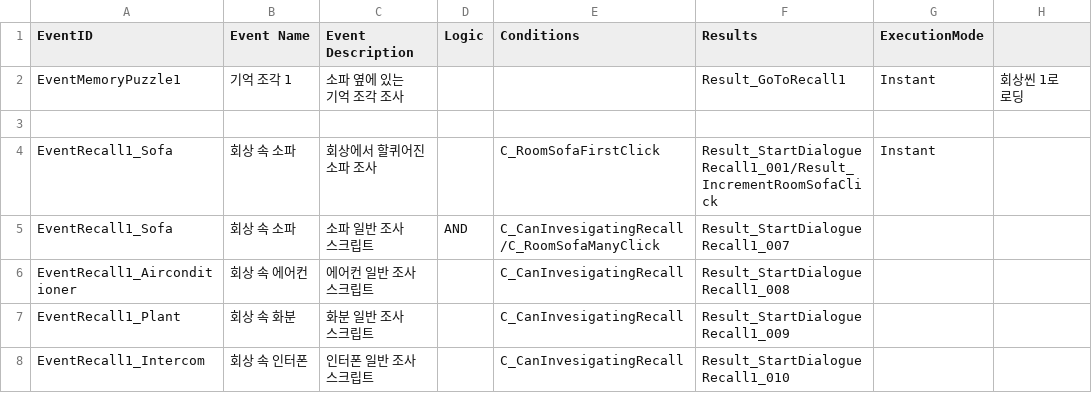
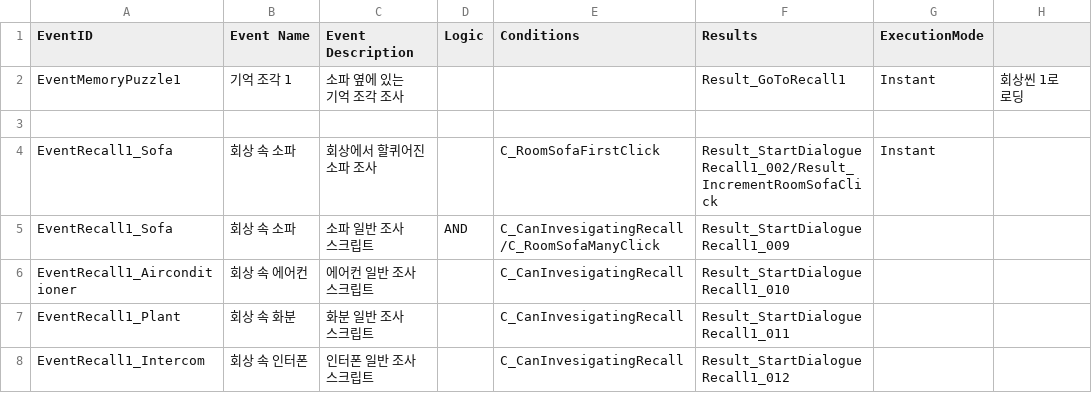
Before and after one commit to zen0113/FourFootsteps, a CSV file: Assets/Resources/Datas/events.csv, drawn as a sheet; only a part is shown; the diff covers the shown part only.

```diff
--- a/Assets/Resources/Datas/events.csv
+++ b/Assets/Resources/Datas/events.csv
@@ -3,6 +3,6 @@ EventMemoryPuzzle1,기억 조각 1,소파 옆에 있는 기억 조각 조사,,,R
 ,,,,,,,
-EventRecall1_Sofa,회상 속 소파,회상에서 할퀴어진 소파 조사,,C_RoomSofaFirstClick,Result_StartDialogueRecall1_001/Result_IncrementRoomSofaClick,Instant,
-EventRecall1_Sofa,회상 속 소파,소파 일반 조사 스크립트,AND,C_CanInvesigatingRecall/C_RoomSofaManyClick,Result_StartDialogueRecall1_007,,
-EventRecall1_Airconditioner,회상 속 에어컨,에어컨 일반 조사 스크립트,,C_CanInvesigatingRecall,Result_StartDialogueRecall1_008,,
-EventRecall1_Plant,회상 속 화분,화분 일반 조사 스크립트,,C_CanInvesigatingRecall,Result_StartDialogueRecall1_009,,
-EventRecall1_Intercom,회상 속 인터폰,인터폰 일반 조사 스크립트,,C_CanInvesigatingRecall,Result_StartDialogueRecall1_010,,
+EventRecall1_Sofa,회상 속 소파,회상에서 할퀴어진 소파 조사,,C_RoomSofaFirstClick,Result_StartDialogueRecall1_002/Result_IncrementRoomSofaClick,Instant,
+EventRecall1_Sofa,회상 속 소파,소파 일반 조사 스크립트,AND,C_CanInvesigatingRecall/C_RoomSofaManyClick,Result_StartDialogueRecall1_009,,
+EventRecall1_Airconditioner,회상 속 에어컨,에어컨 일반 조사 스크립트,,C_CanInvesigatingRecall,Result_StartDialogueRecall1_010,,
+EventRecall1_Plant,회상 속 화분,화분 일반 조사 스크립트,,C_CanInvesigatingRecall,Result_StartDialogueRecall1_011,,
+EventRecall1_Intercom,회상 속 인터폰,인터폰 일반 조사 스크립트,,C_CanInvesigatingRecall,Result_StartDialogueRecall1_012,,
```
Also changed, not shown: 2 added rows and 6 edited cells elsewhere in this file, Assets/Resources/Datas/choices.csv, Assets/Resources/Datas/results.csv, 12 other files.
